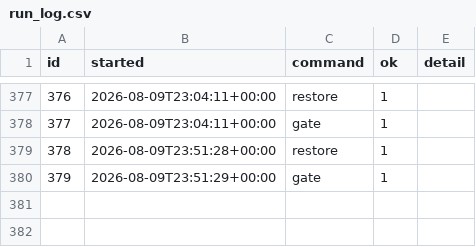
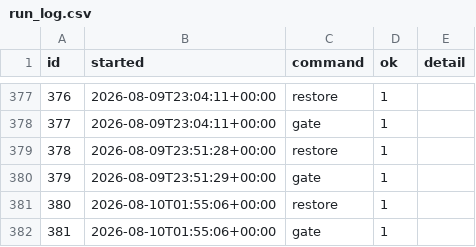
Before and after one commit to intrepidkarthi/autoseo, a CSV file: state/run_log.csv, drawn as a sheet; only a part is shown, gaps mark what is left out; the diff names each change by its address in the sheet, - before the commit and + after, or states it on an @@ line.

```diff
--- a/state/run_log.csv
+++ b/state/run_log.csv
+row 381: 380 | 2026-08-10T01:55:06+00:00 | restore | 1
+row 382: 381 | 2026-08-10T01:55:06+00:00 | gate | 1
```
